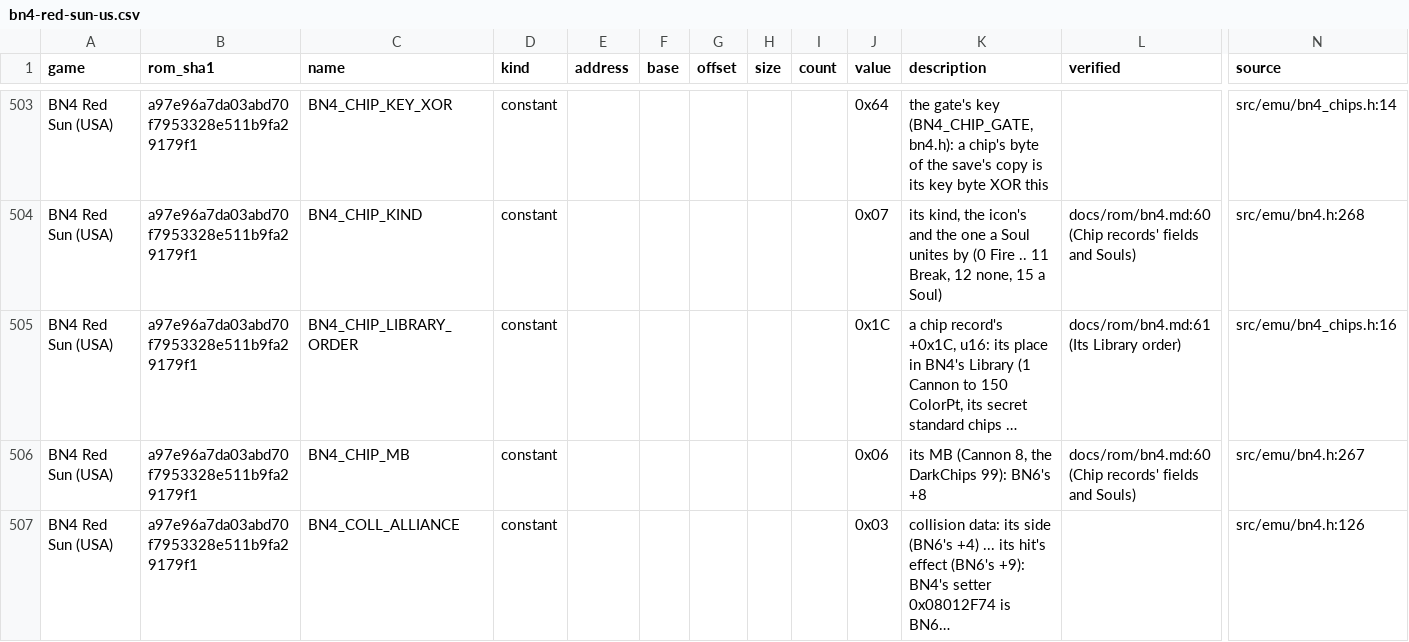
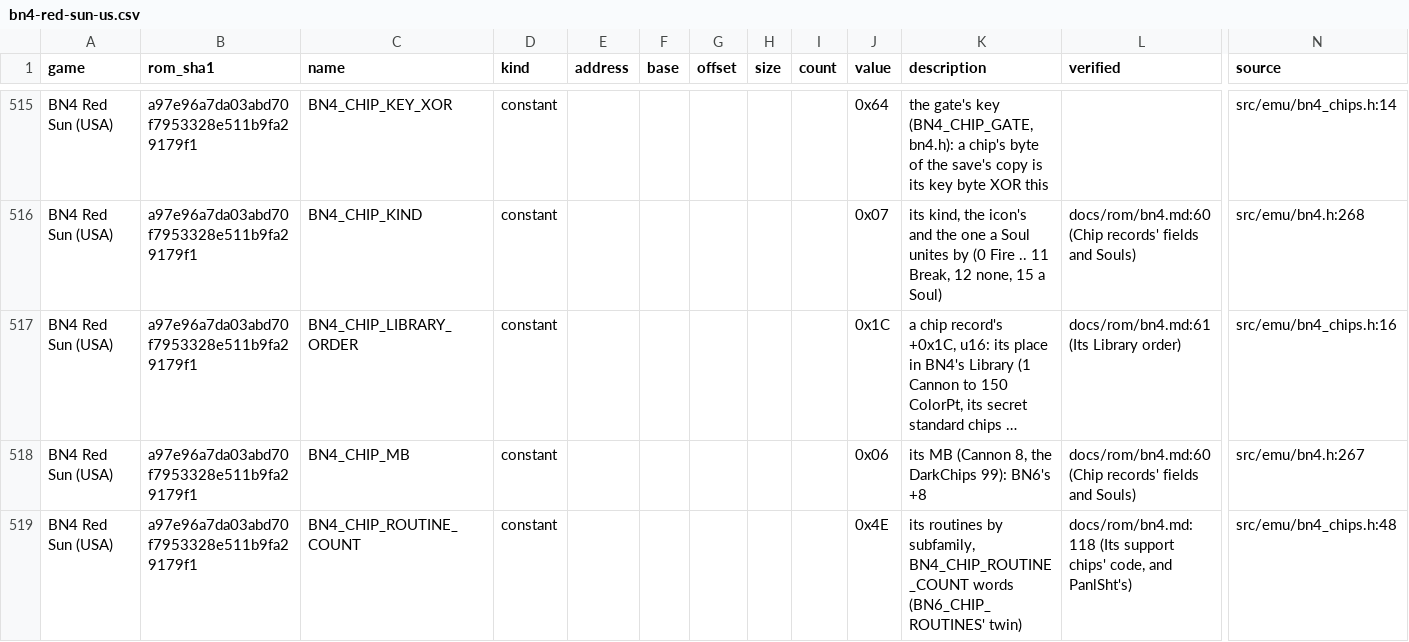
Before and after one commit to saschb2b/Mega-Man-Battle-Network-Cyberworld-Endless, a CSV file: docs/symbols/bn4-red-sun-us.csv, drawn as a sheet; only a part is shown, gaps mark what is left out; the shorter side is filled out with more unchanged rows; long unchanged cells end in …; rows hold the shown columns only; the diff covers the shown part only; the diff names each change by its address in the sheet, - before the commit and + after, or states it on an @@ line.

Commit message:
BN4's chips' code as units: the generator's BN4 path, their installer, PanlSht1-3 moved
tools/xchiprecipe_bn4.py derives a unit from BN4's and BN6's ROMs on the BN4 family deriver's parts: one routine of
BN4's support state's table (BN4_CHIP_ROUTINES), a spawner of BN6's support routines' shape, with its object's type
and what it reaches. src/emu/xchips_code.c installs BN4's units (xchips_bn4.c) into FREE_BN4_CHIPS, each at BN6's
grown support routines' 0x80 + BN4's subfamily; the stubs and the grown tables are staged by whichever game's units
install first. PanlSht (support 0x26: the fourth kind's 0x4F and its shot, the third kind's 0x7B) is the first unit,
its rows 559-561 XREG_MOVED, their records BN6's support family with the unit's number. Its two sounds BN6 has no
song of sit in slots 0x4A and 0x49 until the owner's call on BN4's chips' sounds. BN5's generator's files unchanged.

```diff
--- a/docs/symbols/bn4-red-sun-us.csv
+++ b/docs/symbols/bn4-red-sun-us.csv
+row 519: BN4 Red Sun (USA) | a97e96a7da03abd70f7953328e511b9fa29179f1 | BN4_CHIP_ROUTINE_COUNT | constant |  |  |  |  |  | 0x4E | its routines by subfamily, BN4_CHIP_ROUTINE_COUNT words (BN6_CHIP_ROUTINES' twin) | docs/rom/bn4.md:118 (Its support chips' code, and PanlSht's) | src/emu/bn4_chips.h:48
```
Also changed, not shown: 15 added rows and 1 edited cell elsewhere in this file, docs/symbols/bn5-colonel-us.csv, 27 other files.
